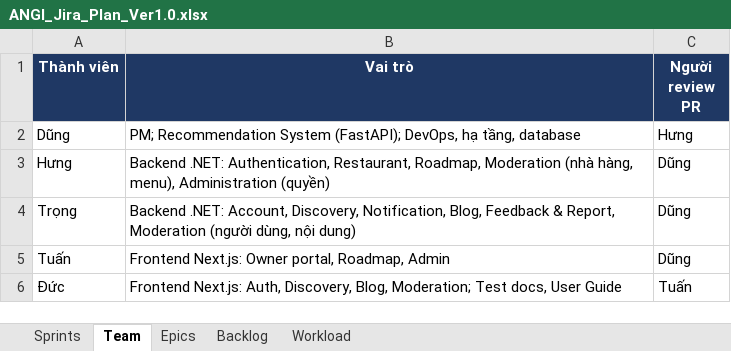
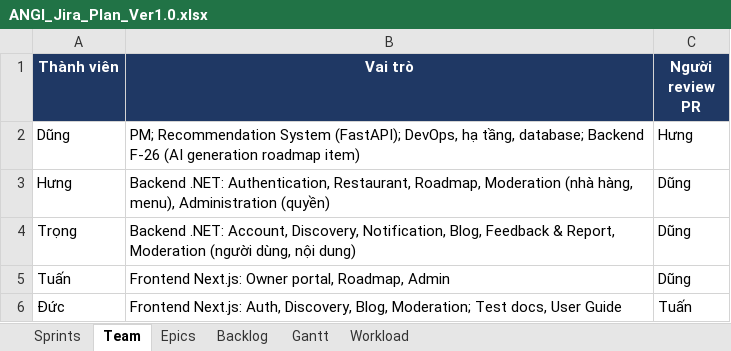
Before and after one commit to predtn/angi-backend, an Excel workbook: .docs/ANGI_Jira_Plan_Ver1.0.xlsx, sheet Team, drawn as a sheet; values as stored, in another font and other column widths than the file's, no borders; charts and pictures not drawn; the diff names each change by its address in the sheet, - before the commit and + after, or states it on an @@ line.

```diff
--- a/.docs/ANGI_Jira_Plan_Ver1.0.xlsx (sheet Team)
+++ b/.docs/ANGI_Jira_Plan_Ver1.0.xlsx (sheet Team)
+sheet tab: Gantt
-B2 (Vai trò): …hạ tầng, database
+B2 (Vai trò): …hạ tầng, database; Backend F-26 (AI generation roadmap item)
```
Also changed, not shown: sheet Backlog, sheet Workload, sheet Sprints, sheet Epics, hidden cells, charts or pictures.
